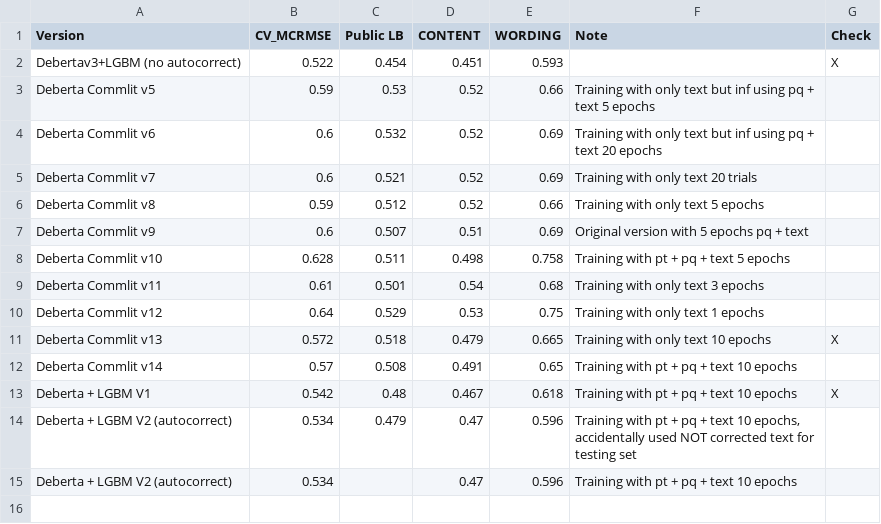
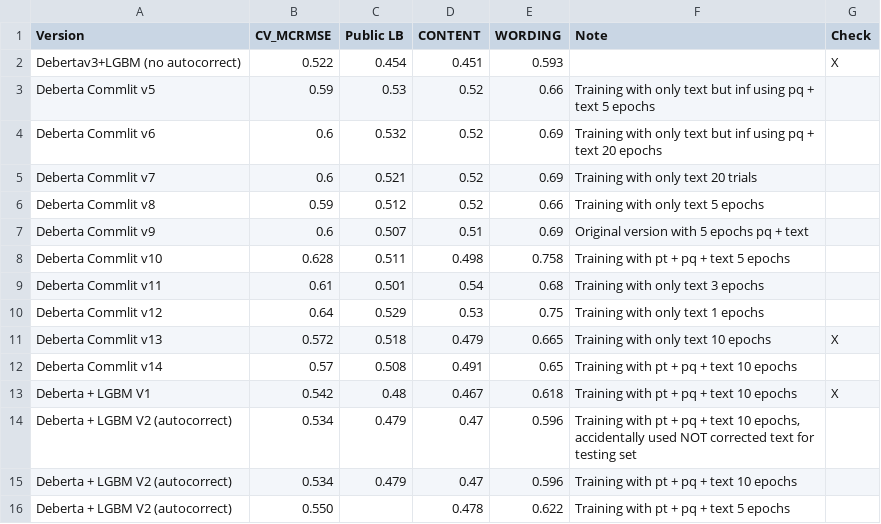
Before and after one commit to xiaosuhu/CommonLit, a CSV file: Result_Summary.csv, drawn as a sheet.

Commit message:
Update Result_Summary.csv

```diff
--- a/Result_Summary.csv
+++ b/Result_Summary.csv
@@ -14,2 +14,3 @@ Deberta + LGBM V1,0.542,0.48,0.467,0.618,Training with pt + pq + text 10 epochs,
 Deberta + LGBM V2 (autocorrect),0.534,0.479,0.47,0.596,"Training with pt + pq + text 10 epochs, accidentally used NOT corrected text for testing set",
-Deberta + LGBM V2 (autocorrect),0.534,,0.47,0.596,Training with pt + pq + text 10 epochs,
+Deberta + LGBM V2 (autocorrect),0.534,0.479,0.47,0.596,Training with pt + pq + text 10 epochs,
+Deberta + LGBM V2 (autocorrect),0.550,,0.478,0.622,Training with pt + pq + text 5 epochs,
```
